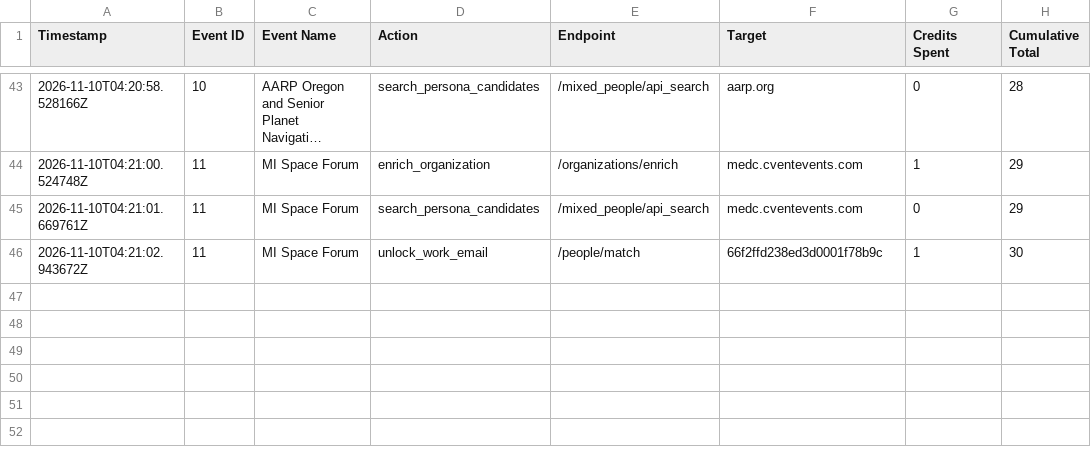
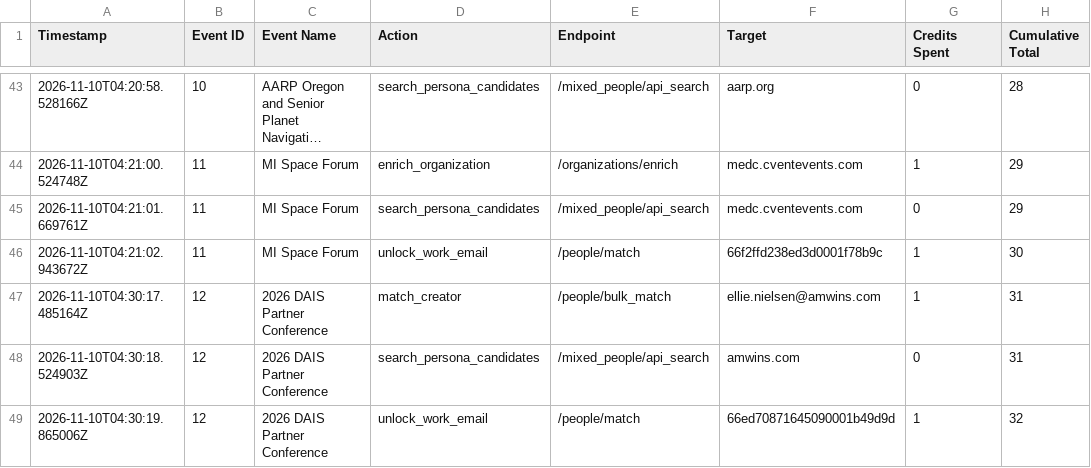
Before and after one commit to dhakshana8703/New-applcation, a CSV file: apollo_credit_usage.csv, drawn as a sheet; only a part is shown, gaps mark what is left out; long unchanged cells end in …; the diff names each change by its address in the sheet, - before the commit and + after, or states it on an @@ line.

Commit message:
perf: completely bypass /organizations/enrich and query candidates directly by domain to save ~40% credits

```diff
--- a/apollo_credit_usage.csv
+++ b/apollo_credit_usage.csv
+row 47: 2026-11-10T04:30:17.485164Z | 12 | 2026 DAIS Partner Conference | match_creator | /people/bulk_match | ellie.nielsen@amwins.com | 1 | 31
+row 48: 2026-11-10T04:30:18.524903Z | 12 | 2026 DAIS Partner Conference | search_persona_candidates | /mixed_people/api_search | amwins.com | 0 | 31
+row 49: 2026-11-10T04:30:19.865006Z | 12 | 2026 DAIS Partner Conference | unlock_work_email | /people/match | 66ed70871645090001b49d9d | 1 | 32
```
Also changed, not shown: 4 other files.
